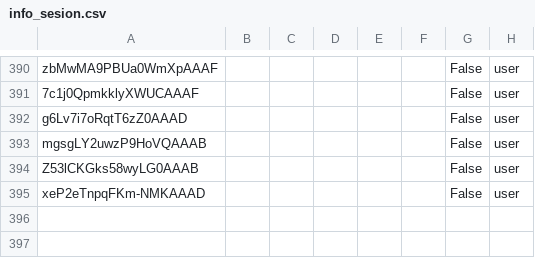
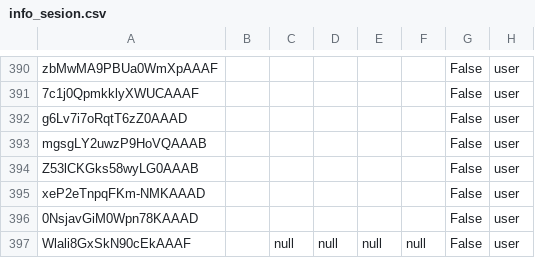
Before and after one commit to albertodiazz/threadPool-Test, a CSV file: data/info_sesion.csv, drawn as a sheet; only a part is shown, gaps mark what is left out.

```diff
--- a/data/info_sesion.csv
+++ b/data/info_sesion.csv
@@ -395 +395,3 @@ Z53lCKGks58wyLG0AAAB,,,,,,False,user
 xeP2eTnpqFKm-NMKAAAD,,,,,,False,user
+0NsjavGiM0Wpn78KAAAD,,,,,,False,user
+Wlali8GxSkN90cEkAAAF,,null,null,null,null,False,user
```
Also changed, not shown: 2 other files.
